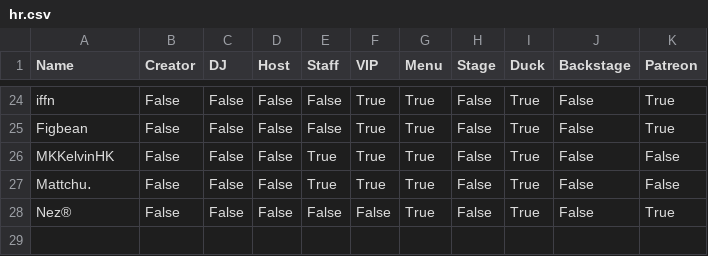
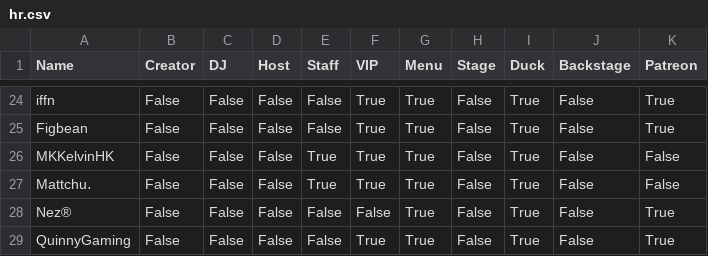
Before and after one commit to 4liceD/4liceD.github.io, a CSV file: hr.csv, drawn as a sheet; only a part is shown, gaps mark what is left out.

Commit message:
Update hr.csv

```diff
--- a/hr.csv
+++ b/hr.csv
@@ -28 +28,2 @@ Mattchu․,False,False,False,True,True,True,False,True,False,False
 Nez®,False,False,False,False,False,True,False,True,False,True
+QuinnyGaming,False,False,False,False,True,True,False,True,False,True
```
